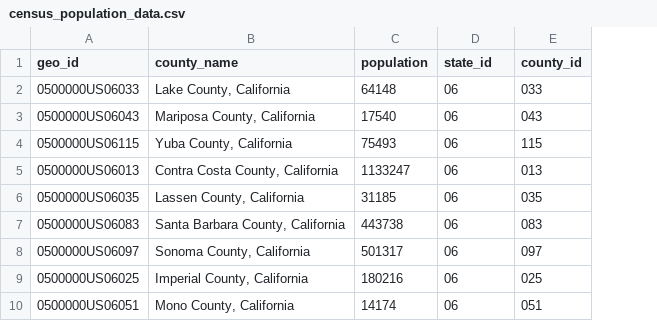
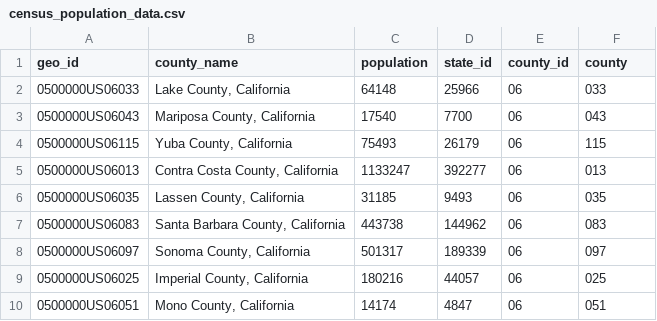
Before and after one commit to sloth143chunk/Internet_Access_Analysis, a CSV file: resources/census_api/census_population_data.csv, drawn as a sheet; only a part is shown; addresses are those after the commit; the diff names each change by its address in the sheet, - before the commit and + after, or states it on an @@ line.

```diff
--- a/resources/census_api/census_population_data.csv
+++ b/resources/census_api/census_population_data.csv
+column D (state_id), rows 2-10: 25966 | 7700 | 26179 | 392277 | 9493 | 144962 | 189339 | 44057 | 4847
-E1: state_id
+E1: county_id
-F1: county_id
+F1: county
```
Also changed, not shown: resources/census_api/census_family_structure_data.csv, resources/census_api/census_industry_data.csv, 2 other files.
